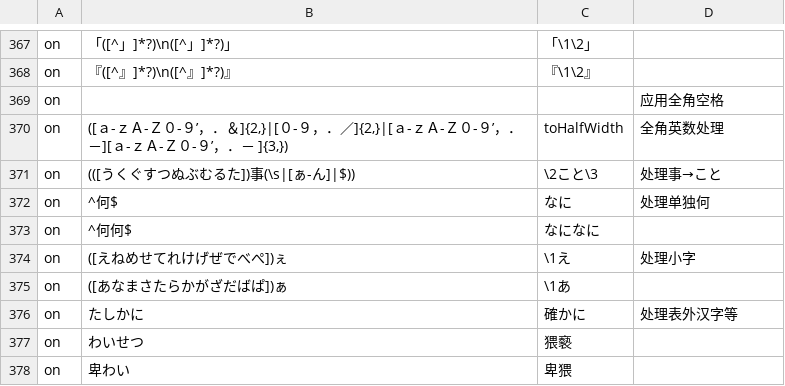
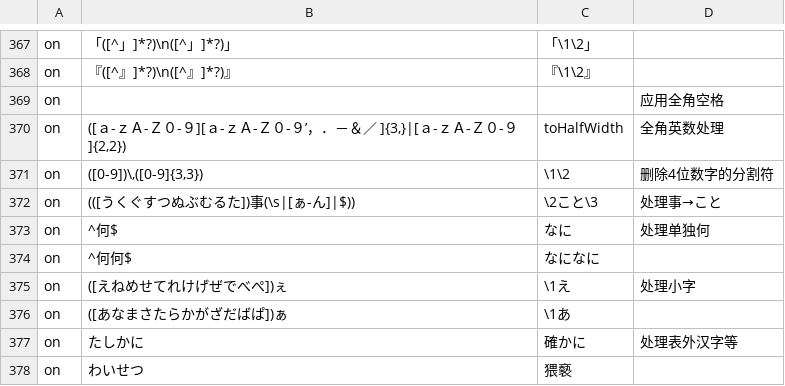
Before and after one commit to Nekomoekissaten-SUB/nekomoe-jp-formatter, a TSV file: dist/pattern.tsv, drawn as a sheet; only a part is shown, gaps mark what is left out; the shorter side is filled out with more unchanged rows; the diff names each change by its address in the sheet, - before the commit and + after, or states it on an @@ line.

Commit message:
修改英数处理

```diff
--- a/dist/pattern.tsv
+++ b/dist/pattern.tsv
-B370: …Ｚ０-９’，．＆]{2,}|[０-９，．／]{2,}|[ａ-ｚＡ-Ｚ０-９’，．－][ａ-ｚＡ-Ｚ０-９’，．－ ]{3,})
+B370: …Ｚ０-９][ａ-ｚＡ-Ｚ０-９’，．－＆／ ]{3,}|[ａ-ｚＡ-Ｚ０-９]{2,2})
+row 371: on | ([0-9])\,([0-9]{3,3}) | \1\2 | 删除4位数字的分割符
```
